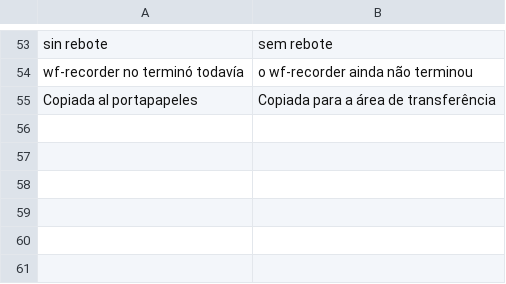
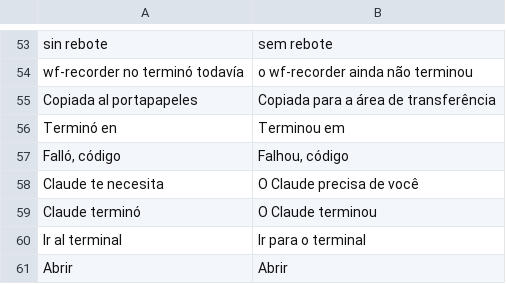
Before and after one commit to Isaaacz/glasstty, a TSV file: home/.config/glasstty/scripts/lang-pt.tsv, drawn as a sheet; only a part is shown, gaps mark what is left out; the diff names each change by its address in the sheet, - before the commit and + after, or states it on an @@ line.

Commit message:
Cartões do notch: notch ok/warn/fail/info, perguntas e hook do Claude Code
Inspirado no jrnxf/drip. O comando notch manda uma notificação com a dica
x-notch-kind, que o notch desenha como cartão colorido (verde, âmbar,
vermelho ou neutro) com as ações como botões. --yes/--no esperam a resposta
(saída 0, 1 ou 2), --open abre algo no clique, --replace atualiza um cartão
no lugar, notch run mostra o resultado e o tempo de um comando mantendo o
código de saída, e notch hook claude mostra quando o Claude Code precisa de
você ou termina; o clique volta ao terminal dele.

```diff
--- a/home/.config/glasstty/scripts/lang-pt.tsv
+++ b/home/.config/glasstty/scripts/lang-pt.tsv
+row 56: Terminó en | Terminou em
+row 57: Falló, código | Falhou, código
+row 58: Claude te necesita | O Claude precisa de você
+row 59: Claude terminó | O Claude terminou
+row 60: Ir al terminal | Ir para o terminal
+row 61: Abrir | Abrir
```
Also changed, not shown: 5 other files.
